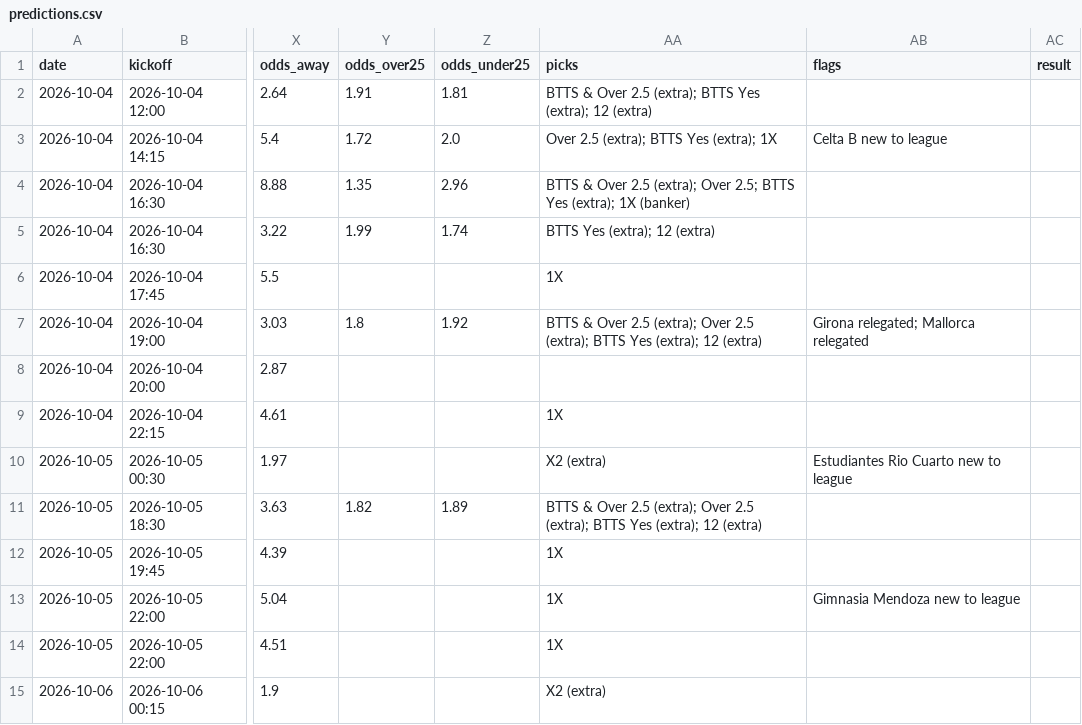
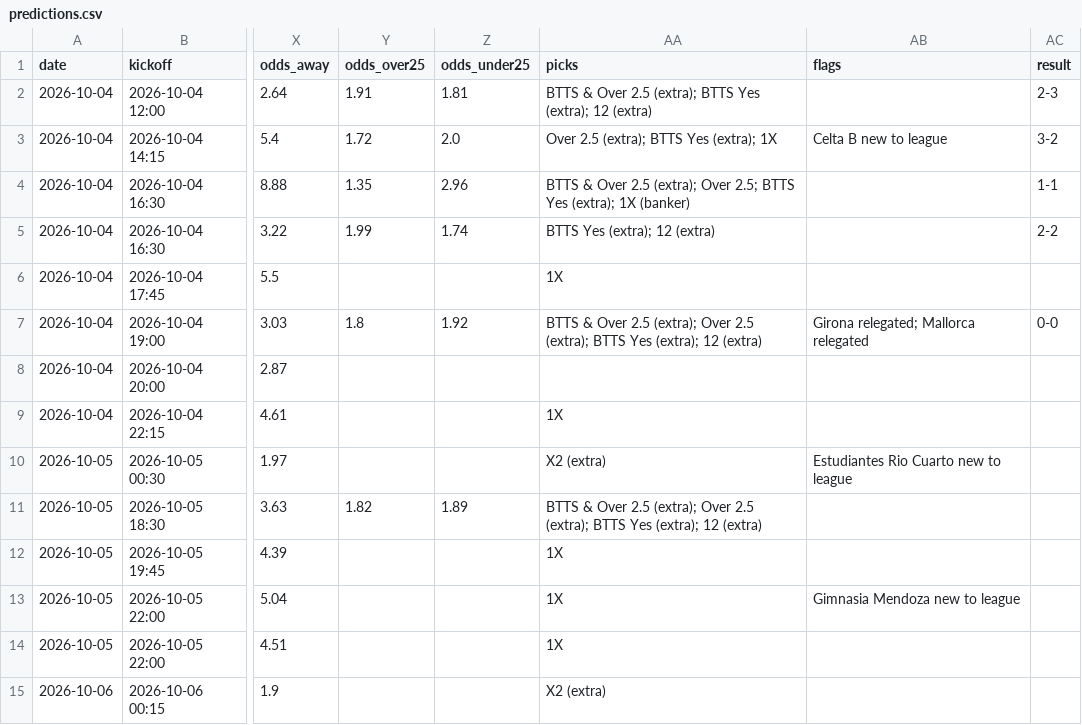
Before and after one commit to G71212/G71212, a CSV file: predictions.csv, drawn as a sheet; only a part is shown, gaps mark what is left out; the diff names each change by its address in the sheet, - before the commit and + after, or states it on an @@ line.

```diff
--- a/predictions.csv
+++ b/predictions.csv
-AC2 (result): (empty)
+AC2 (result): 2-3
-AC3 (result): (empty)
+AC3 (result): 3-2
-AC4 (result): (empty)
+AC4 (result): 1-1
-AC5 (result): (empty)
+AC5 (result): 2-2
-AC7 (result): (empty)
+AC7 (result): 0-0
```
Also changed, not shown: 7 other files.
